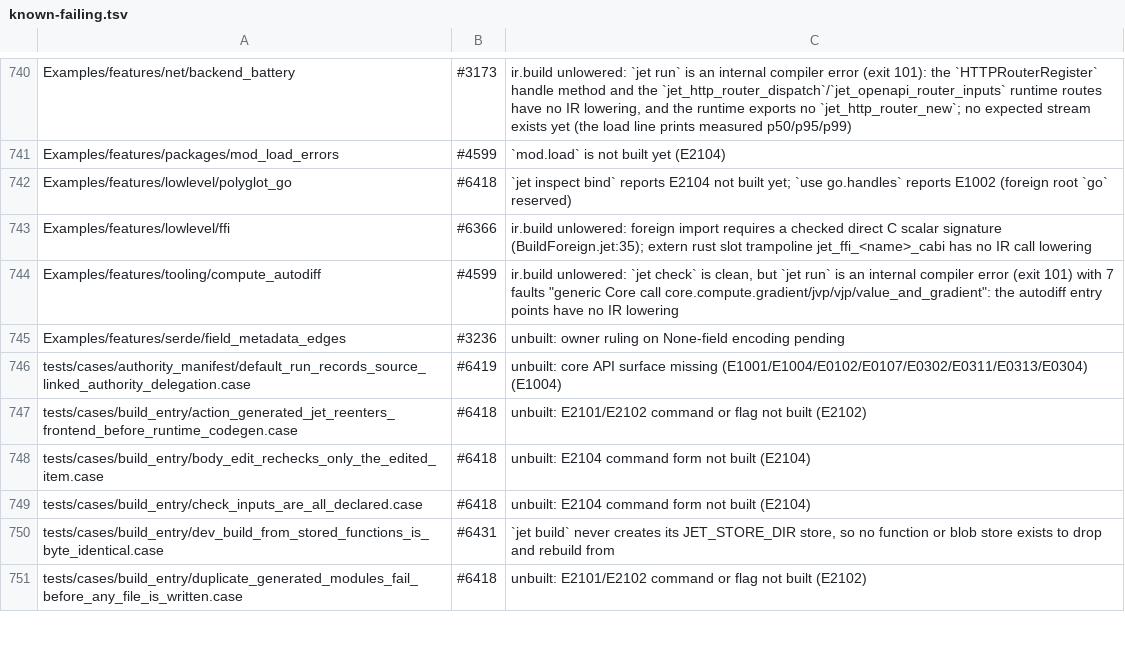
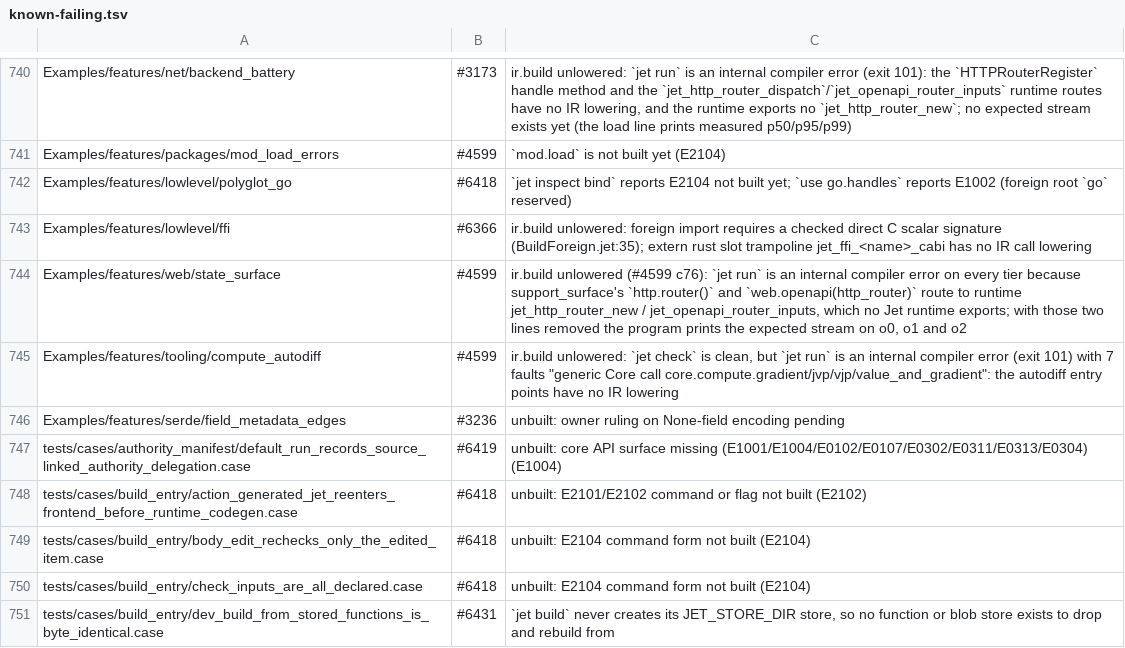
Before and after one commit to jet-language/jet, a TSV file: Tools/testkit/known-failing.tsv, drawn as a sheet; only a part is shown, gaps mark what is left out; the shorter side is filled out with more unchanged rows.

Commit message:
web: Auth and store Derived are source-owned Core types, so IR lays them out as Jet structs; state_surface fixes its duplicate /rows route, refresh-after-queue and only-field exclude, gains an expected stream, and stays known-failing only on the unbuilt HTTP router runtime (#4599 c9, c76)

```diff
--- a/Tools/testkit/known-failing.tsv
+++ b/Tools/testkit/known-failing.tsv
@@ -743,2 +743,3 @@ Examples/features/lowlevel/polyglot_go	#6418	`jet inspect bind` reports E2104 no
 Examples/features/lowlevel/ffi	#6366	ir.build unlowered: foreign import requires a checked direct C scalar signature (BuildForeign.jet:35); extern rust slot trampoline jet_ffi_<name>_cabi has no IR call lowering
+Examples/features/web/state_surface	#4599	ir.build unlowered (#4599 c76): `jet run` is an internal compiler error on every tier because support_surface's `http.router()` and `web.openapi(http_router)` route to runtime jet_http_router_new / jet_openapi_router_inputs, which no Jet runtime exports; with those two lines removed the program prints the expected stream on o0, o1 and o2
 Examples/features/tooling/compute_autodiff	#4599	ir.build unlowered: `jet check` is clean, but `jet run` is an internal compiler error (exit 101) with 7 faults "generic Core call core.compute.gradient/jvp/vjp/value_and_gradient": the autodiff entry points have no IR lowering
```
Also changed, not shown: 7 other files.
